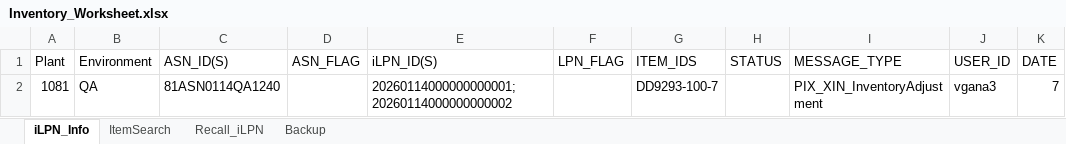
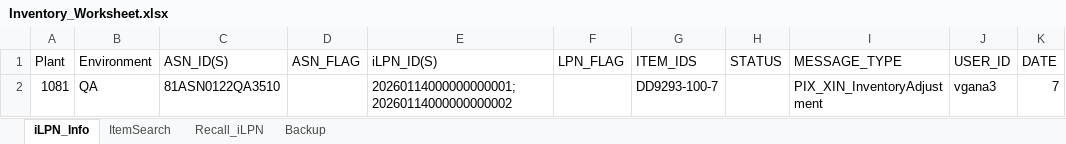
Before and after one commit to Vino0585/Nike, an Excel workbook: J30/Input_files/Inventory_Worksheet.xlsx, sheet iLPN_Info, drawn as a sheet; values as stored, in another font and other column widths than the file's, no borders; the diff names each change by its address in the sheet, - before the commit and + after, or states it on an @@ line.

```diff
--- a/J30/Input_files/Inventory_Worksheet.xlsx (sheet iLPN_Info)
+++ b/J30/Input_files/Inventory_Worksheet.xlsx (sheet iLPN_Info)
-C2 (ASN_ID(S)): 81ASN0114QA1240
+C2 (ASN_ID(S)): 81ASN0122QA3510
```
Also changed, not shown: sheet ItemSearch, J30/Input_files/Outbound_Worksheet.xlsx, J30/Input_files/WorkSheet.xlsx, 11 other files.
